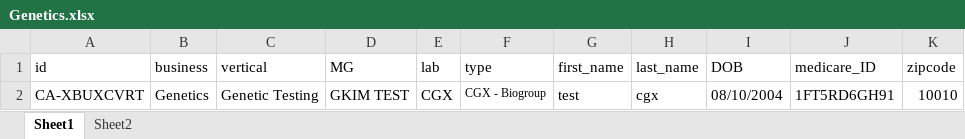
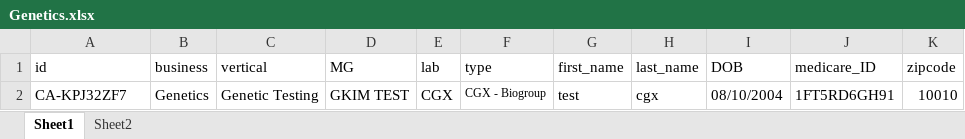
Before and after one commit to nguyenbadac0405/automation, an Excel workbook: target/test-classes/Genetics.xlsx, sheet Sheet1, drawn as a sheet; values as stored, in another font and other column widths than the file's, no borders; the diff names each change by its address in the sheet, - before the commit and + after, or states it on an @@ line.

```diff
--- a/target/test-classes/Genetics.xlsx (sheet Sheet1)
+++ b/target/test-classes/Genetics.xlsx (sheet Sheet1)
-A2 (id): CA-XBUXCVRT
+A2 (id): CA-KPJ32ZF7
```
Also changed, not shown: target/test-classes/monkeypox.xlsx, 7 other files.
